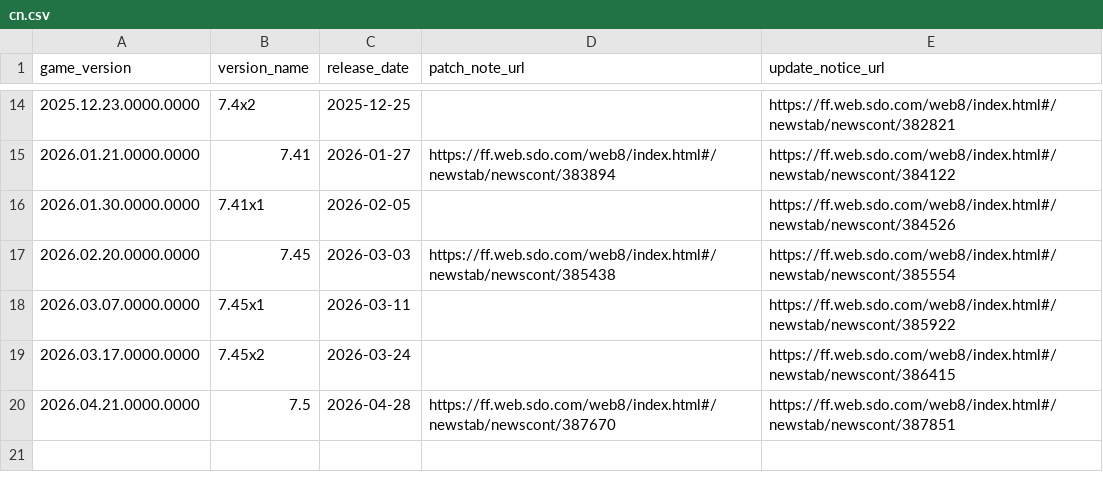
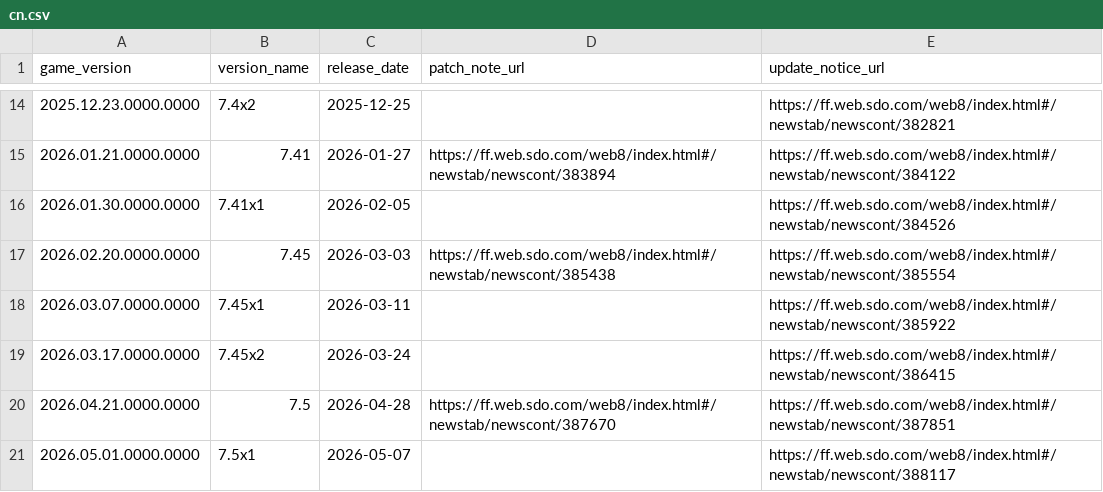
Before and after one commit to augenfrosch/ffxiv-versions, a CSV file: data/csv/cn.csv, drawn as a sheet; only a part is shown, gaps mark what is left out.

```diff
--- a/data/csv/cn.csv
+++ b/data/csv/cn.csv
@@ -20 +20,2 @@ game_version,version_name,release_date,patch_note_url,update_notice_url
 2026.04.21.0000.0000,7.5,2026-04-28,https://ff.web.sdo.com/web8/index.html#/newstab/newscont/387670,https://ff.web.sdo.com/web8/index.html#/newstab/newscont/387851
+2026.05.01.0000.0000,7.5x1,2026-05-07,,https://ff.web.sdo.com/web8/index.html#/newstab/newscont/388117
```
Also changed, not shown: data/csv/global.csv, data/csv/kr.csv, 3 other files.
